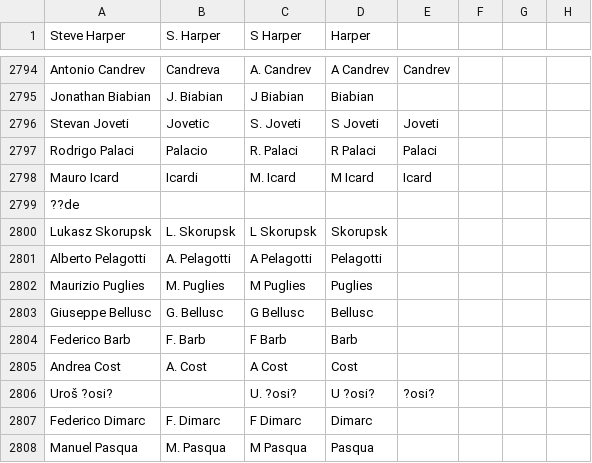
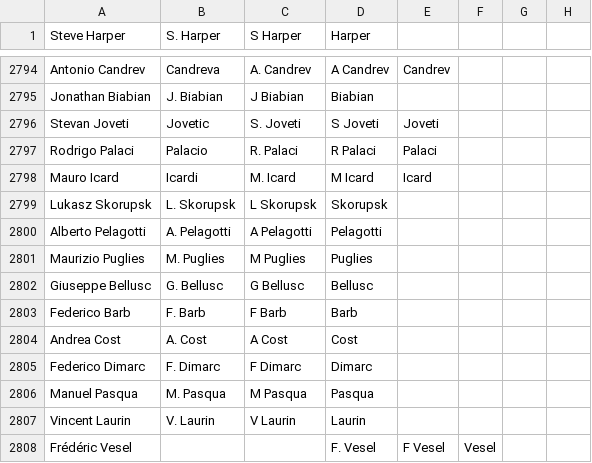
Before and after one commit to jaxmann/soccer-highlights-server, a CSV file: output.csv, drawn as a sheet; only a part is shown, gaps mark what is left out; the shorter side is filled out with more unchanged rows; the diff names each change by its address in the sheet, - before the commit and + after, or states it on an @@ line.

Commit message:
remove broken players from players file

```diff
--- a/output.csv
+++ b/output.csv
-row 2799: ??de
-row 2806: Uroš ?osi? |  | U. ?osi? | U ?osi? | ?osi?
```
